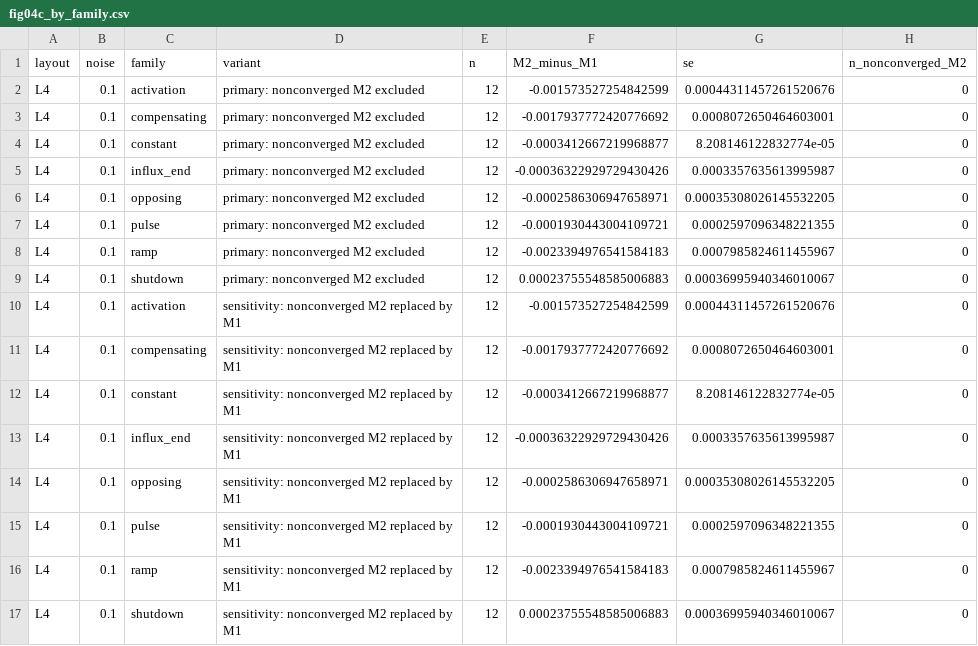
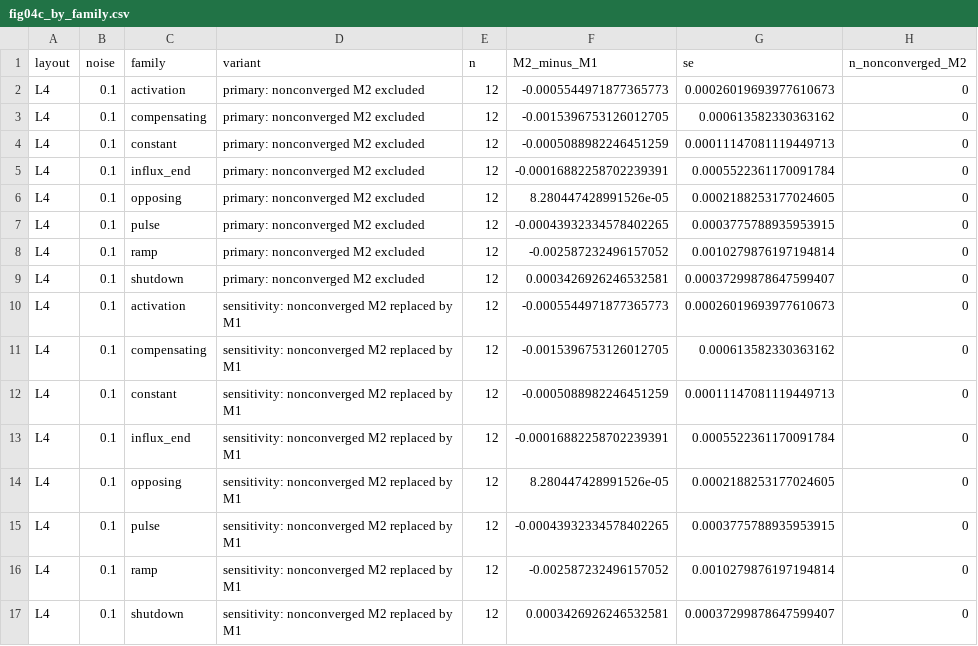
Before and after one commit to yubrajbhandari923/pravah, a CSV file: docs/figures/dynamic/tables/fig04c_by_family.csv, drawn as a sheet; only a part is shown; the diff covers the shown part only.

```diff
--- a/docs/figures/dynamic/tables/fig04c_by_family.csv
+++ b/docs/figures/dynamic/tables/fig04c_by_family.csv
@@ -1,17 +1,17 @@
 layout,noise,family,variant,n,M2_minus_M1,se,n_nonconverged_M2
-L4,0.1,activation,primary: nonconverged M2 excluded,12,-0.001573527254842599,0.00044311457261520676,0
-L4,0.1,compensating,primary: nonconverged M2 excluded,12,-0.0017937772420776692,0.0008072650464603001,0
-L4,0.1,constant,primary: nonconverged M2 excluded,12,-0.0003412667219968877,8.208146122832774e-05,0
-L4,0.1,influx_end,primary: nonconverged M2 excluded,12,-0.00036322929729430426,0.0003357635613995987,0
-L4,0.1,opposing,primary: nonconverged M2 excluded,12,-0.0002586306947658971,0.00035308026145532205,0
-L4,0.1,pulse,primary: nonconverged M2 excluded,12,-0.0001930443004109721,0.0002597096348221355,0
-L4,0.1,ramp,primary: nonconverged M2 excluded,12,-0.0023394976541584183,0.0007985824611455967,0
-L4,0.1,shutdown,primary: nonconverged M2 excluded,12,0.00023755548585006883,0.00036995940346010067,0
-L4,0.1,activation,sensitivity: nonconverged M2 replaced by M1,12,-0.001573527254842599,0.00044311457261520676,0
-L4,0.1,compensating,sensitivity: nonconverged M2 replaced by M1,12,-0.0017937772420776692,0.0008072650464603001,0
-L4,0.1,constant,sensitivity: nonconverged M2 replaced by M1,12,-0.0003412667219968877,8.208146122832774e-05,0
-L4,0.1,influx_end,sensitivity: nonconverged M2 replaced by M1,12,-0.00036322929729430426,0.0003357635613995987,0
-L4,0.1,opposing,sensitivity: nonconverged M2 replaced by M1,12,-0.0002586306947658971,0.00035308026145532205,0
-L4,0.1,pulse,sensitivity: nonconverged M2 replaced by M1,12,-0.0001930443004109721,0.0002597096348221355,0
-L4,0.1,ramp,sensitivity: nonconverged M2 replaced by M1,12,-0.0023394976541584183,0.0007985824611455967,0
-L4,0.1,shutdown,sensitivity: nonconverged M2 replaced by M1,12,0.00023755548585006883,0.00036995940346010067,0
+L4,0.1,activation,primary: nonconverged M2 excluded,12,-0.0005544971877365773,0.00026019693977610673,0
+L4,0.1,compensating,primary: nonconverged M2 excluded,12,-0.0015396753126012705,0.000613582330363162,0
+L4,0.1,constant,primary: nonconverged M2 excluded,12,-0.0005088982246451259,0.00011147081119449713,0
+L4,0.1,influx_end,primary: nonconverged M2 excluded,12,-0.00016882258702239391,0.0005522361170091784,0
+L4,0.1,opposing,primary: nonconverged M2 excluded,12,8.280447428991526e-05,0.0002188253177024605,0
+L4,0.1,pulse,primary: nonconverged M2 excluded,12,-0.00043932334578402265,0.0003775788935953915,0
+L4,0.1,ramp,primary: nonconverged M2 excluded,12,-0.002587232496157052,0.0010279876197194814,0
+L4,0.1,shutdown,primary: nonconverged M2 excluded,12,0.0003426926246532581,0.00037299878647599407,0
+L4,0.1,activation,sensitivity: nonconverged M2 replaced by M1,12,-0.0005544971877365773,0.00026019693977610673,0
+L4,0.1,compensating,sensitivity: nonconverged M2 replaced by M1,12,-0.0015396753126012705,0.000613582330363162,0
+L4,0.1,constant,sensitivity: nonconverged M2 replaced by M1,12,-0.0005088982246451259,0.00011147081119449713,0
+L4,0.1,influx_end,sensitivity: nonconverged M2 replaced by M1,12,-0.00016882258702239391,0.0005522361170091784,0
+L4,0.1,opposing,sensitivity: nonconverged M2 replaced by M1,12,8.280447428991526e-05,0.0002188253177024605,0
+L4,0.1,pulse,sensitivity: nonconverged M2 replaced by M1,12,-0.00043932334578402265,0.0003775788935953915,0
+L4,0.1,ramp,sensitivity: nonconverged M2 replaced by M1,12,-0.002587232496157052,0.0010279876197194814,0
+L4,0.1,shutdown,sensitivity: nonconverged M2 replaced by M1,12,0.0003426926246532581,0.00037299878647599407,0
```
Also changed, not shown: 32 edited cells elsewhere in this file, docs/figures/dynamic/tables/fig03_dyn00_checks.csv, docs/figures/dynamic/tables/fig04a_paired_contrasts.csv, 22 other files.
